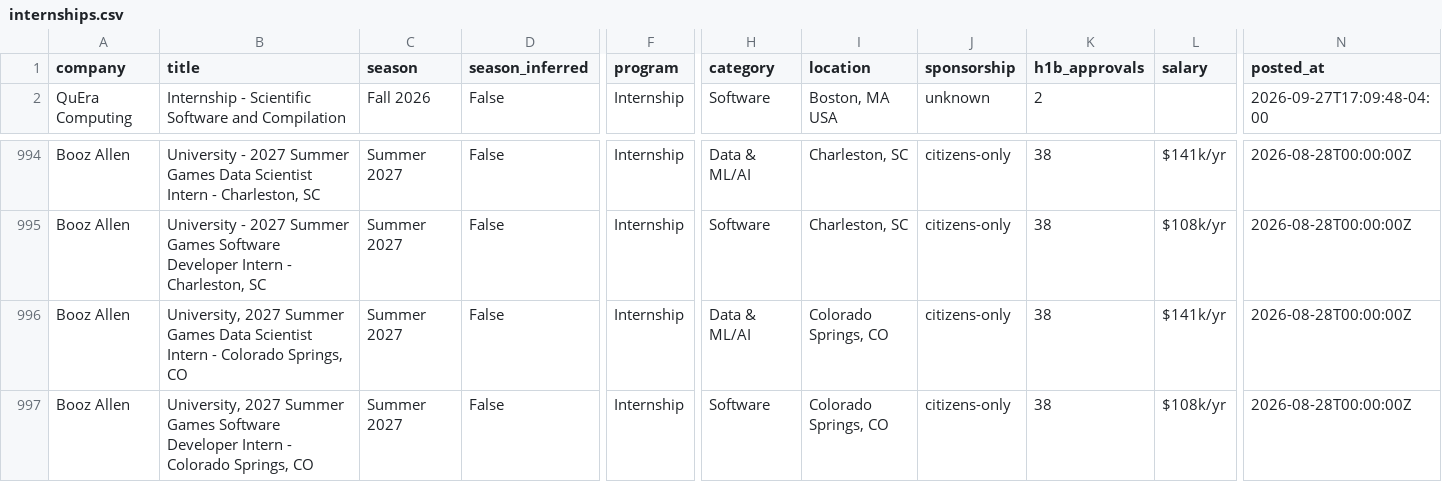
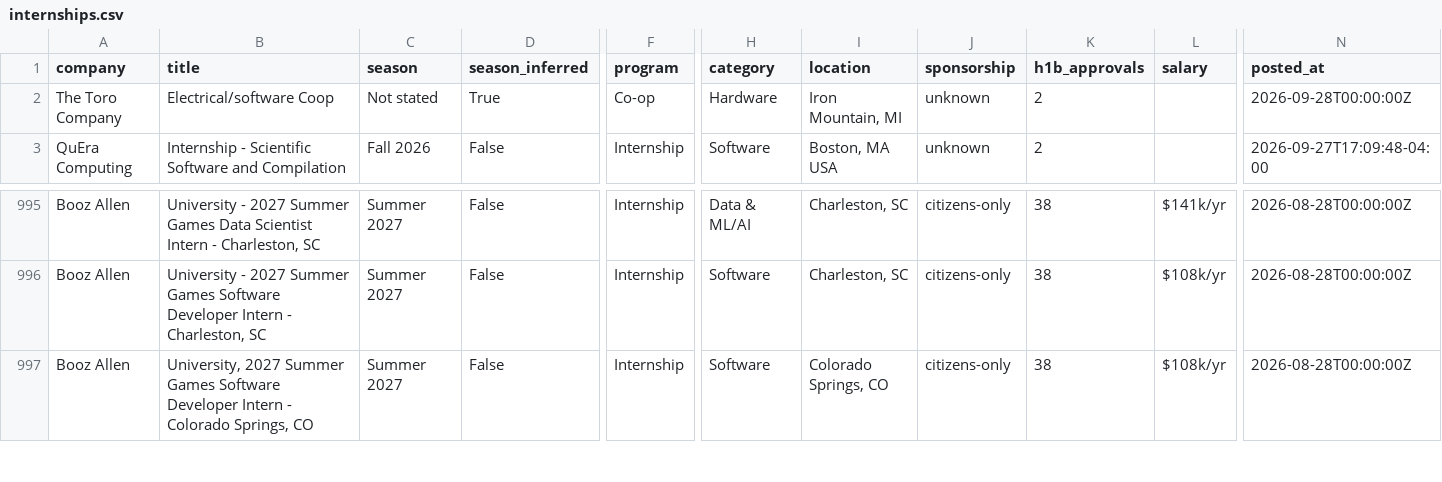
Before and after one commit to HeyIniHere/Automated-List-Of-Summer-2027-and-Fall-2026-MechEng-Internships, a CSV file: data/internships.csv, drawn as a sheet; only a part is shown, gaps mark what is left out; removed rows and columns are numbered as before the commit, all else as after; rows hold the shown columns only; the diff names each change by its address in the sheet, - before the commit and + after, or states it on an @@ line.

```diff
--- a/data/internships.csv
+++ b/data/internships.csv
+row 2: The Toro Company | Electrical/software Coop | Not stated | True | Co-op | Hardware | Iron Mountain, MI | unknown | 2 |  | 2026-09-28T00:00:00Z
-row 996: Booz Allen | University, 2027 Summer Games Data Scientist Intern - Colorado Springs, CO | Summer 2027 | False | Internship | Data & ML/AI | Colorado Springs, CO | citizens-only | 38 | $141k/yr | 2026-08-28T00:00:00Z
```
Also changed, not shown: docs/internships.csv, 15 other files.
